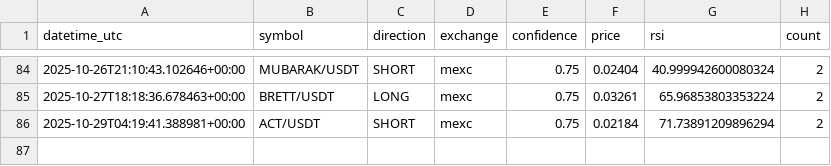
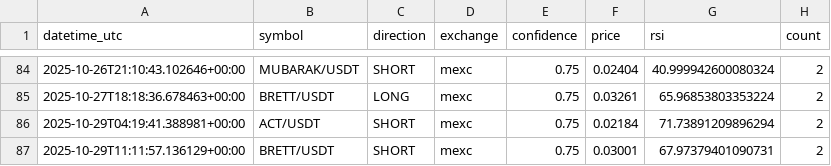
Before and after one commit to anilrajtiwari/Oct1, a CSV file: confirmed_signals_log.csv, drawn as a sheet; only a part is shown, gaps mark what is left out; the diff names each change by its address in the sheet, - before the commit and + after, or states it on an @@ line.

Commit message:
Add confirmed signal: BRETT/USDT SHORT

```diff
--- a/confirmed_signals_log.csv
+++ b/confirmed_signals_log.csv
+row 87: 2025-10-29T11:11:57.136129+00:00 | BRETT/USDT | SHORT | mexc | 0.75 | 0.03001 | 67.97379401090731 | 2
```
